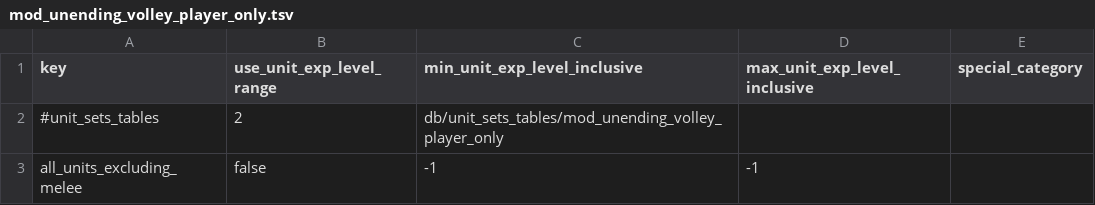
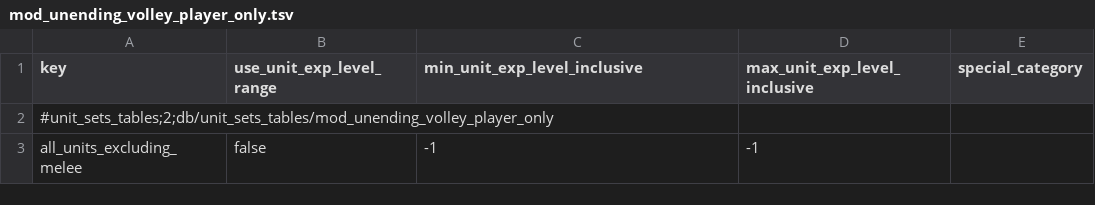
Before and after one commit to Warhammer-Mods/unending_volley_factionwide_player_only, a TSV file: db/unit_sets_tables/mod_unending_volley_player_only.tsv, drawn as a sheet.

```diff
--- a/db/unit_sets_tables/mod_unending_volley_player_only.tsv
+++ b/db/unit_sets_tables/mod_unending_volley_player_only.tsv
@@ -1,3 +1,3 @@
 key	use_unit_exp_level_range	min_unit_exp_level_inclusive	max_unit_exp_level_inclusive	special_category
-#unit_sets_tables	2	db/unit_sets_tables/mod_unending_volley_player_only
+#unit_sets_tables;2;db/unit_sets_tables/mod_unending_volley_player_only				
 all_units_excluding_melee	false	-1	-1	
```
Also changed, not shown: db/campaign_difficulty_handicap_effects_tables/mod_unending_volley_player_only.tsv, db/effect_bonus_value_unit_set_unit_ability_junctions_tables/mod_unending_volley_player_only.tsv, 4 other files.
